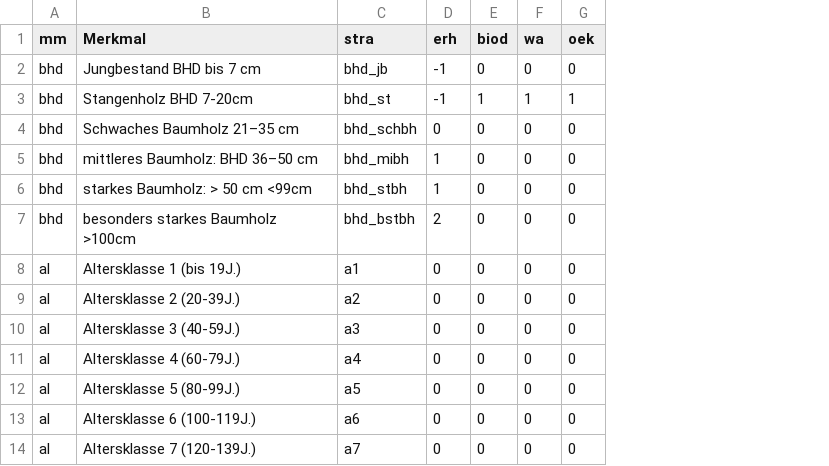
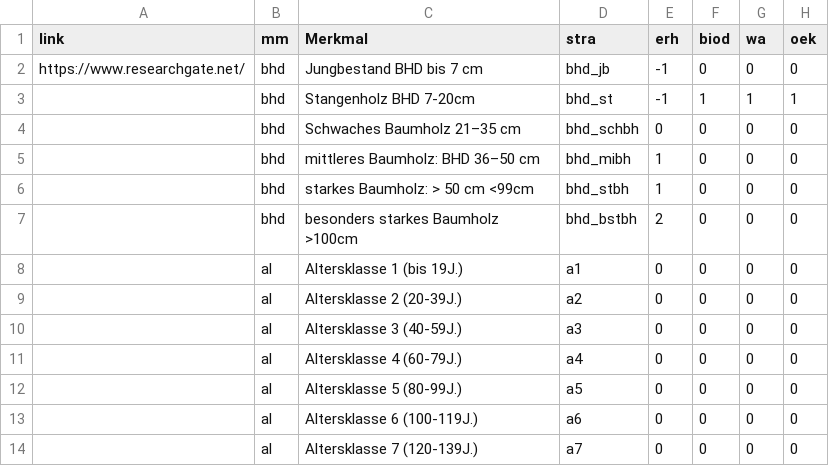
Before and after one commit to f2502/OESL_MV, a CSV file: tab.csv, drawn as a sheet; only a part is shown; the diff names each change by its address in the sheet, - before the commit and + after, or states it on an @@ line.

Commit message:
Update tab.csv

```diff
--- a/tab.csv
+++ b/tab.csv
+column A (link), row 2: https://www.researchgate.net/
```
